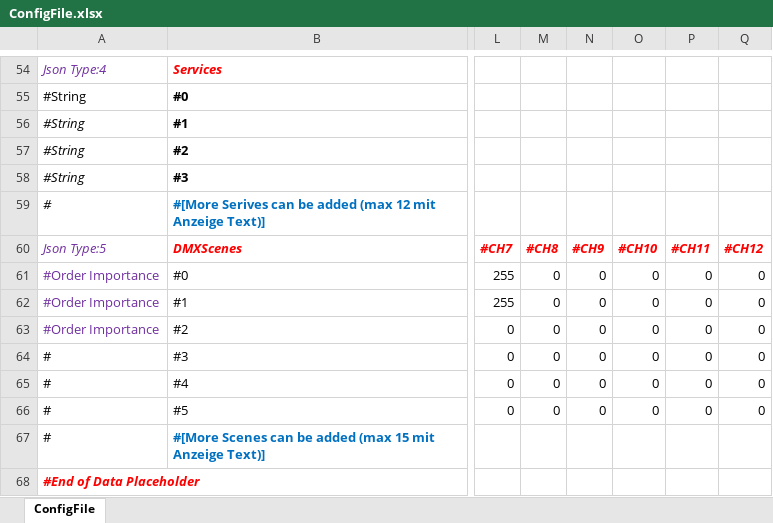
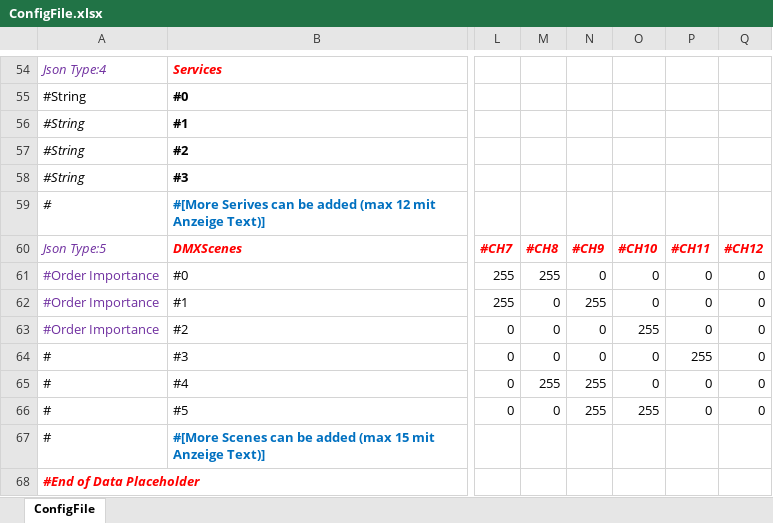
Before and after one commit to bnnt29/Spa_Interaction_Screen, an Excel workbook: Spa_Interaction_Screen_Content/ConfigFile.xlsx, sheet ConfigFile, drawn as a sheet; only a part is shown, gaps mark what is left out; values as stored, in another font and other column widths than the file's, no borders; the diff names each change by its address in the sheet, - before the commit and + after, or states it on an @@ line.

```diff
--- a/Spa_Interaction_Screen_Content/ConfigFile.xlsx (sheet ConfigFile)
+++ b/Spa_Interaction_Screen_Content/ConfigFile.xlsx (sheet ConfigFile)
-M61: 0
+M61: 255
-N62: 0
+N62: 255
-O63: 0
+O63: 255
-P64: 0
+P64: 255
-M65: 0
+M65: 255
-N65:N66: 0
+N65:N66: 255
-O66: 0
+O66: 255
```
Also changed, not shown: 9 other files.
